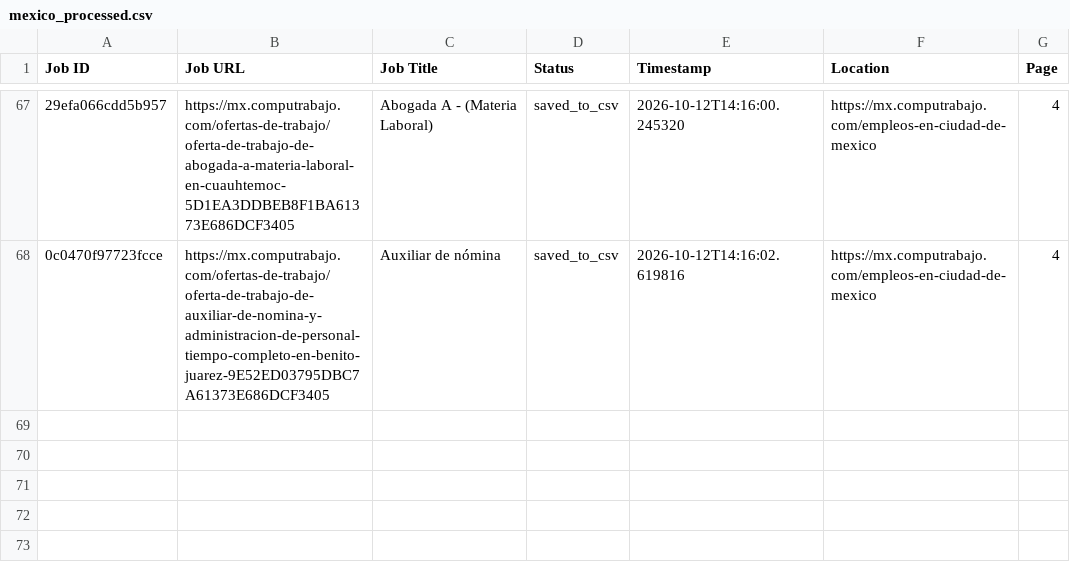
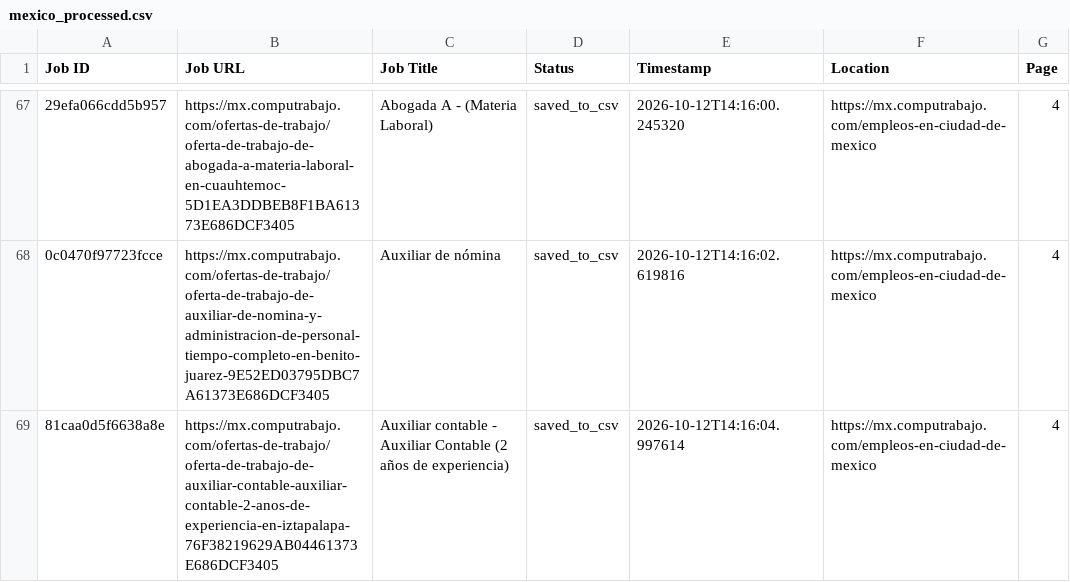
Before and after one commit to liliankason/computrabajo_mexico_scraper, a CSV file: mexico_processed.csv, drawn as a sheet; only a part is shown, gaps mark what is left out; the diff names each change by its address in the sheet, - before the commit and + after, or states it on an @@ line.

```diff
--- a/mexico_processed.csv
+++ b/mexico_processed.csv
+row 69: 81caa0d5f6638a8e | https://mx.computrabajo.com/ofertas-de-trabajo/oferta-de-trabajo-de-auxiliar-contable-auxiliar-contable-2-anos-de-experiencia-en-iztapalapa-76F38219629AB04461373E686DCF3405 | Auxiliar contable - Auxiliar Contable (2 años de experiencia) | saved_to_csv | 2026-10-12T14:16:04.997614 | https://mx.computrabajo.com/empleos-en-ciudad-de-mexico | 4
```
Also changed, not shown: mexico_scraped_jobs.csv, 1 other file.
